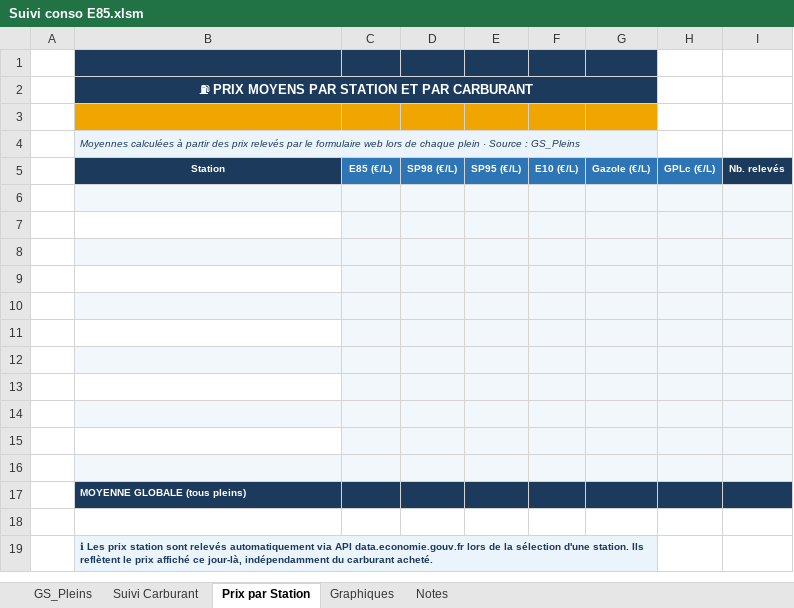
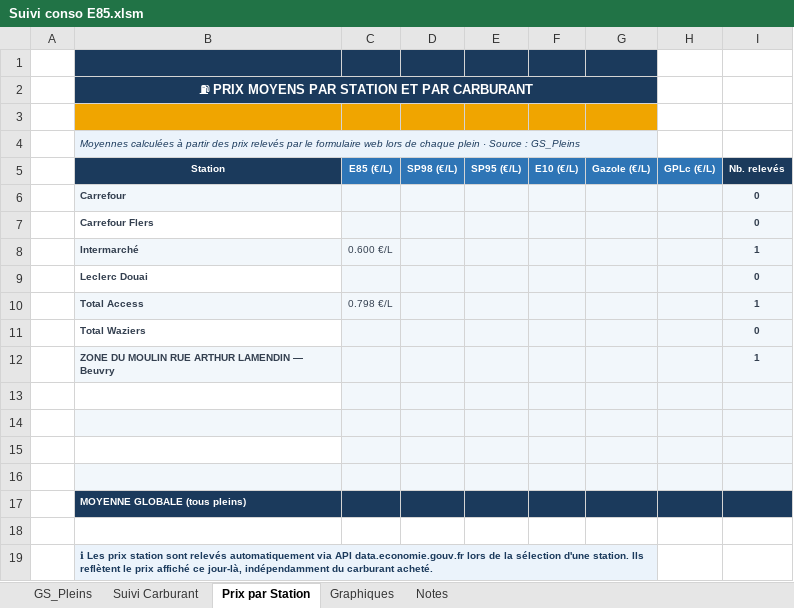
Before and after one commit to fdaubercy/suivi-conso-carburant, an Excel workbook: Suivi conso E85.xlsm, sheet Prix par Station, drawn as a sheet; values as stored, in another font and other column widths than the file's, no borders; the diff names each change by its address in the sheet, - before the commit and + after, or states it on an @@ line.

```diff
--- a/Suivi conso E85.xlsm (sheet Prix par Station)
+++ b/Suivi conso E85.xlsm (sheet Prix par Station)
-row 6: (empty)
+row 6:  | Carrefour |  |  |  |  |  |  | 0
-row 7: (empty)
+row 7:  | Carrefour Flers |  |  |  |  |  |  | 0
-row 8: (empty)
+row 8:  | Intermarché | 0.600 €/L |  |  |  |  |  | 1
-row 9: (empty)
+row 9:  | Leclerc Douai |  |  |  |  |  |  | 0
-row 10: (empty)
+row 10:  | Total Access | 0.798 €/L |  |  |  |  |  | 1
-row 11: (empty)
+row 11:  | Total Waziers |  |  |  |  |  |  | 0
-row 12: (empty)
+row 12:  | ZONE DU MOULIN RUE ARTHUR LAMENDIN — Beuvry |  |  |  |  |  |  | 1
```
Also changed, not shown: sheet Suivi Carburant, sheet Notes, formulas that keep their value, hidden cells, charts or pictures.
